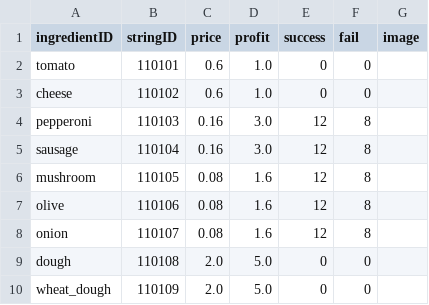
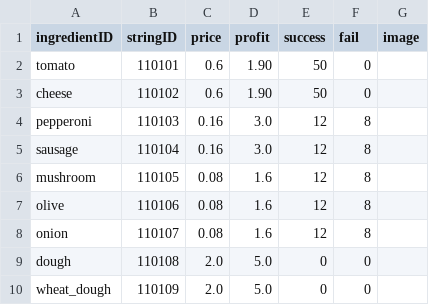
Before and after one commit to Lofan9214/KI_TeamProject_GreatPizza, a CSV file: Assets/Resources/Tables/IngredientTable.csv, drawn as a sheet.

```diff
--- a/Assets/Resources/Tables/IngredientTable.csv
+++ b/Assets/Resources/Tables/IngredientTable.csv
@@ -1,4 +1,4 @@
 ingredientID,stringID,price,profit,success,fail,image
-tomato,110101,0.6,1.0,0,0,
-cheese,110102,0.6,1.0,0,0,
+tomato,110101,0.6,1.90,50,0,
+cheese,110102,0.6,1.90,50,0,
 pepperoni,110103,0.16,3.0,12,8,
```
Also changed, not shown: 9 other files.
